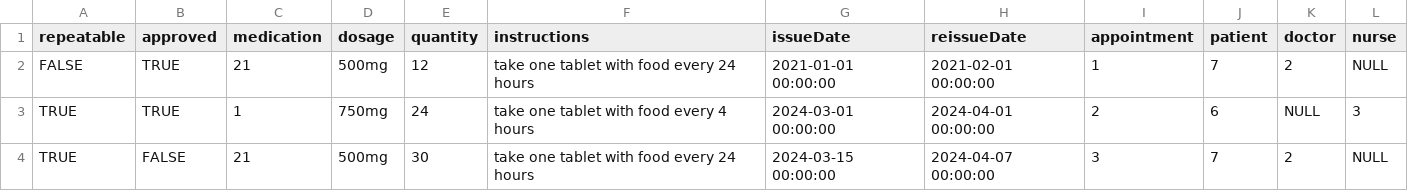
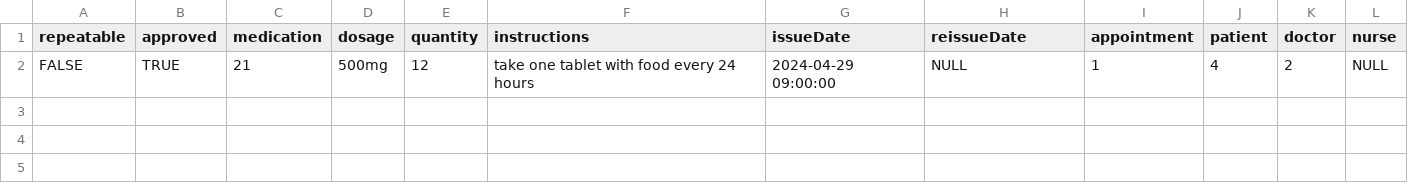
Before and after one commit to adam-selman/DaESD-Assignment-2, a CSV file: DESD_2024/SmartCare/data/prescription.csv, drawn as a sheet.

Commit message:
altered prescription prepopulate to handle empty reissue date

```diff
--- a/DESD_2024/SmartCare/data/prescription.csv
+++ b/DESD_2024/SmartCare/data/prescription.csv
@@ -1,4 +1,2 @@
 repeatable,approved,medication,dosage,quantity,instructions,issueDate,reissueDate,appointment,patient,doctor,nurse
-FALSE,TRUE,21,500mg,12,take one tablet with food every 24 hours,2021-01-01 00:00:00,2021-02-01 00:00:00,1,7,2,NULL
-TRUE,TRUE,1,750mg,24,take one tablet with food every 4 hours,2024-03-01 00:00:00,2024-04-01 00:00:00,2,6,NULL,3
-TRUE,FALSE,21,500mg,30,take one tablet with food every 24 hours,2024-03-15 00:00:00,2024-04-07 00:00:00,3,7,2,NULL
+FALSE,TRUE,21,500mg,12,take one tablet with food every 24 hours,2024-04-29 09:00:00,NULL,1,4,2,NULL
```
Also changed, not shown: 1 other file.
